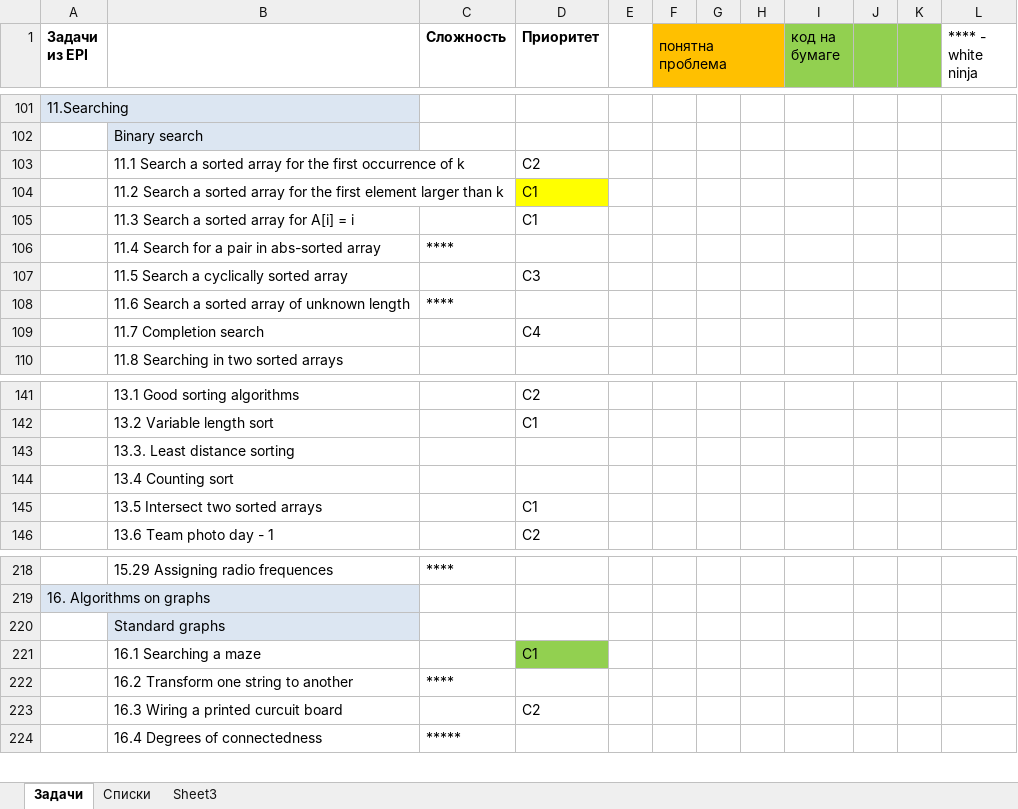
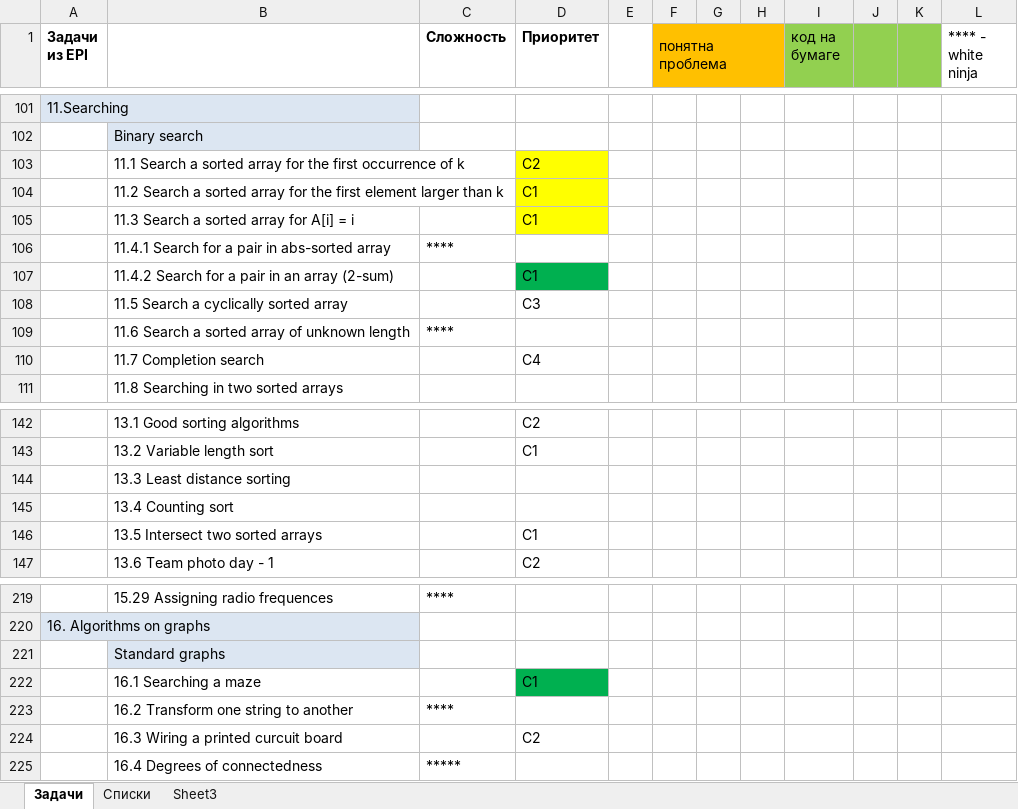
Before and after one commit to gregory-sokolov/Interview, an Excel workbook: Docs/EPI Interview Plan.xlsx, sheet Задачи, drawn as a sheet; only a part is shown, gaps mark what is left out; values as stored, in another font and other column widths than the file's, no borders; addresses are those after the commit; the diff names each change by its address in the sheet, - before the commit and + after, or states it on an @@ line.

```diff
--- a/Docs/EPI Interview Plan.xlsx (sheet Задачи)
+++ b/Docs/EPI Interview Plan.xlsx (sheet Задачи)
-D103 fill: none
+D103 fill: #FFFF00
-D105 fill: none
+D105 fill: #FFFF00
-B106: 11.4 Search for a pair in abs-sorted array
+B106: 11.4.1 Search for a pair in abs-sorted array
+row 107:  | 11.4.2 Search for a pair in an array (2-sum) |  | C1
-B144: 13.3. Least distance sorting
+B144: 13.3 Least distance sorting
-D222 fill: #92D050
+D222 fill: #00B050
```
Also changed, not shown: 3 other files.
